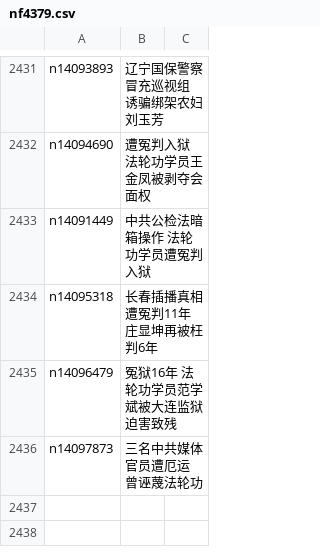
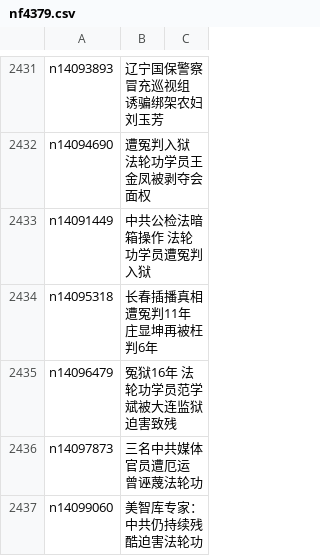
Before and after one commit to epic-marker/epoch-special, a CSV file: indexes/nf4379.csv, drawn as a sheet; only a part is shown, gaps mark what is left out; the diff names each change by its address in the sheet, - before the commit and + after, or states it on an @@ line.

```diff
--- a/indexes/nf4379.csv
+++ b/indexes/nf4379.csv
+row 2437: n14099060 | 美智库专家：中共仍持续残酷迫害法轮功
```
Also changed, not shown: indexes/nf4386.csv, 23 other files.
